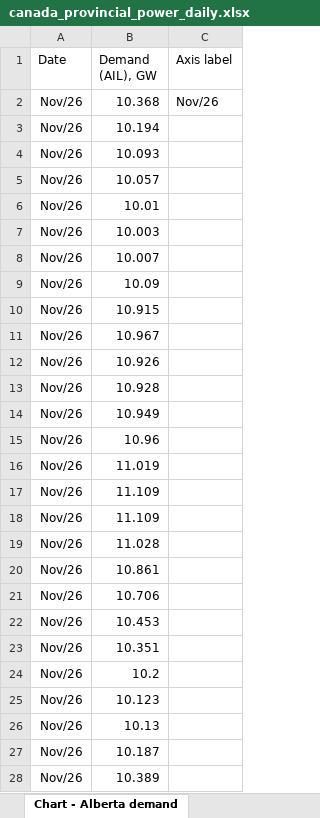
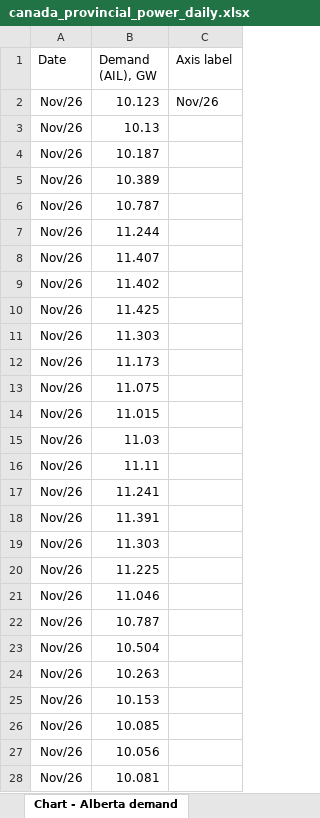
Before and after one commit to thomasdalton9/Energy-public, an Excel workbook: output/Data and Chart Outputs/canada_provincial_power_daily.xlsx, sheet Chart - Alberta demand, drawn as a sheet; only a part is shown; the shorter side is filled out with more unchanged rows; values as stored, in another font and other column widths than the file's, no borders; charts and pictures not drawn; removed rows and columns are numbered as before the commit, all else as after; the diff covers the shown part only; the diff names each change by its address in the sheet, - before the commit and + after, or states it on an @@ line.

```diff
--- a/output/Data and Chart Outputs/canada_provincial_power_daily.xlsx (sheet Chart - Alberta demand)
+++ b/output/Data and Chart Outputs/canada_provincial_power_daily.xlsx (sheet Chart - Alberta demand)
-B2 (Demand (AIL), GW): 10.368
+B2 (Demand (AIL), GW): 10.123
-row 3: Nov/26 | 10.194
-row 4: Nov/26 | 10.093
-row 5: Nov/26 | 10.057
-row 6: Nov/26 | 10.01
-row 7: Nov/26 | 10.003
-row 8: Nov/26 | 10.007
-row 9: Nov/26 | 10.09
-row 10: Nov/26 | 10.915
-row 11: Nov/26 | 10.967
-row 12: Nov/26 | 10.926
-row 13: Nov/26 | 10.928
-row 14: Nov/26 | 10.949
-row 15: Nov/26 | 10.96
-row 16: Nov/26 | 11.019
-row 17: Nov/26 | 11.109
-row 18: Nov/26 | 11.109
-row 19: Nov/26 | 11.028
@@ row 20 moved to row 148: Nov/26 @@
-row 21: Nov/26 | 10.706
-row 22: Nov/26 | 10.453
-row 23: Nov/26 | 10.351
-row 24: Nov/26 | 10.2
-row 25: Nov/26 | 10.123
```
Also changed, not shown: 22 added rows elsewhere in this sheet, sheet Chart - Alberta price, sheet Alberta hourly, sheet Alberta snapshots, sheet Chart - Quebec reservoirs, sheet Quebec reservoirs, sheet Quebec, 2 more sheets, charts or pictures, 4 other files.
